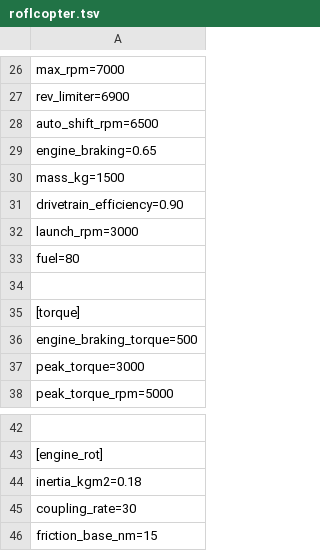
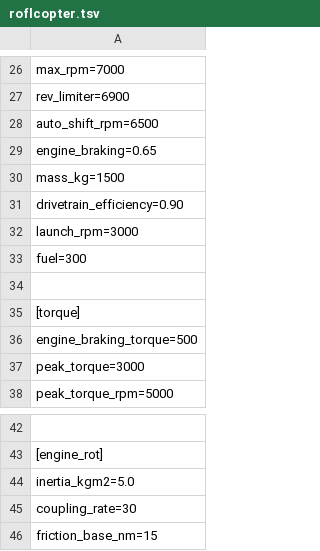
Before and after one commit to Skier7/projects, a TSV file: TopSpeed/Vehicles/roflcopter/roflcopter.tsv, drawn as a sheet; only a part is shown, gaps mark what is left out; the diff names each change by its address in the sheet, - before the commit and + after, or states it on an @@ line.

Commit message:
Updated the roflcopter to slowly turn off like a real helicopter.

```diff
--- a/TopSpeed/Vehicles/roflcopter/roflcopter.tsv
+++ b/TopSpeed/Vehicles/roflcopter/roflcopter.tsv
-A33: fuel=80
+A33: fuel=300
-A44: inertia_kgm2=0.18
+A44: inertia_kgm2=5.0
```
